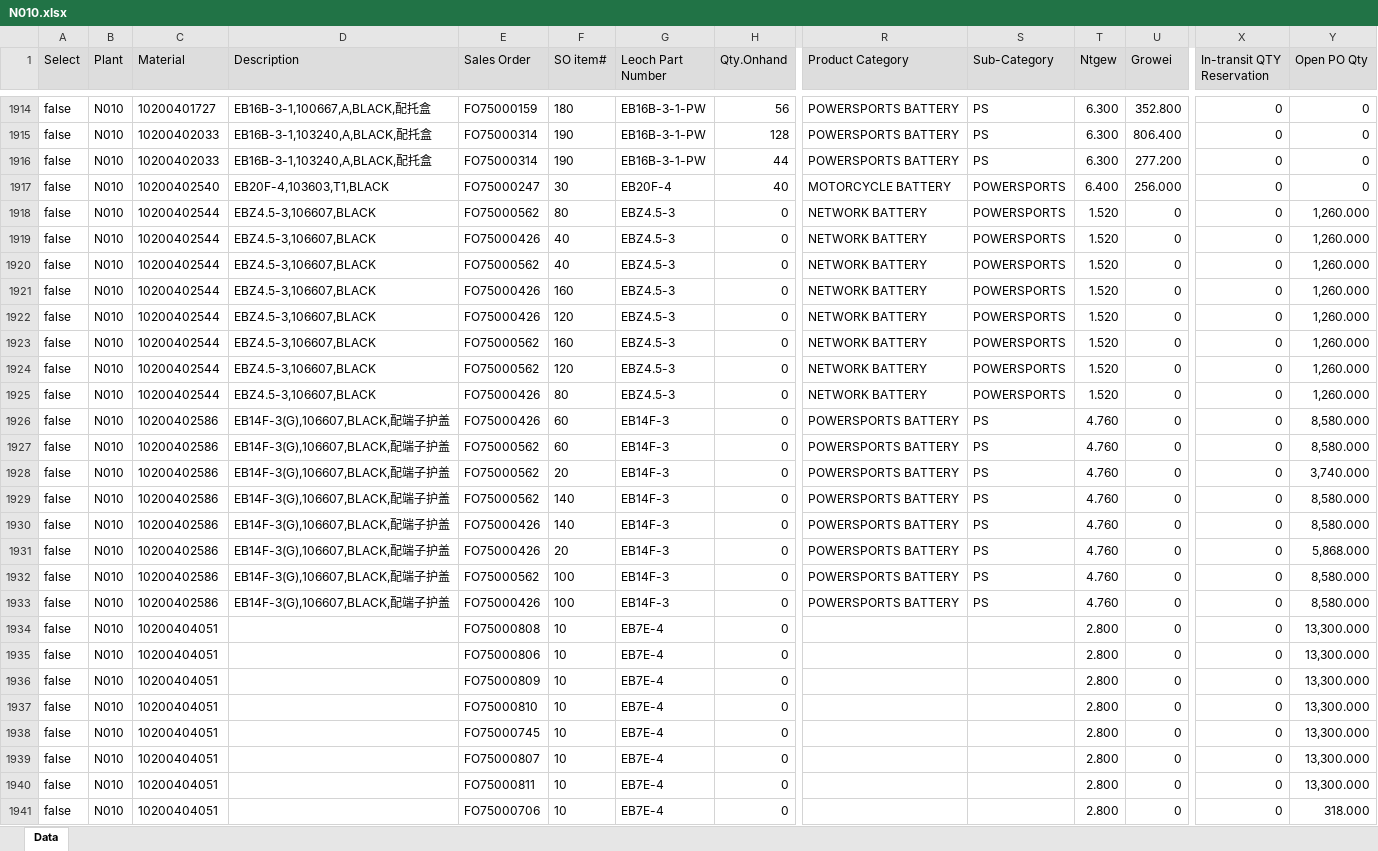
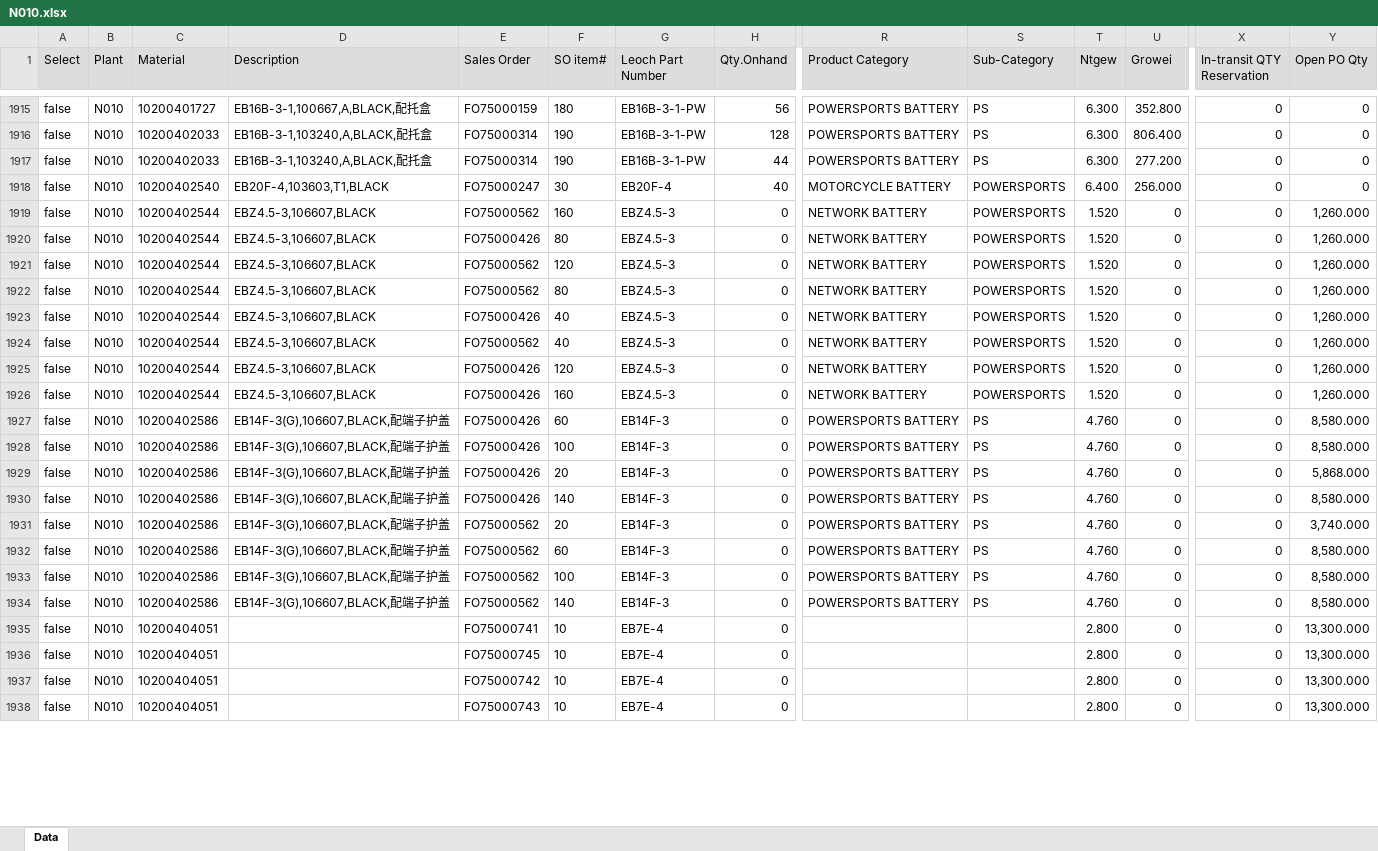
Before and after one commit to LeochBattery/Leoch-Inventory, an Excel workbook: N010.xlsx, sheet Data, drawn as a sheet; only a part is shown, gaps mark what is left out; the shorter side is filled out with more unchanged rows; values as stored, in another font and other column widths than the file's, no borders; removed rows and columns are numbered as before the commit, all else as after; rows hold the shown columns only; the diff covers the shown part only; the diff names each change by its address in the sheet, - before the commit and + after, or states it on an @@ line.

Commit message:
Add files via upload

```diff
--- a/N010.xlsx (sheet Data)
+++ b/N010.xlsx (sheet Data)
@@ row 1923 moved to row 1919: false @@
@@ row 1925 moved to row 1920: false @@
@@ row 1924 moved to row 1921: false @@
@@ row 1921 moved to row 1926: false @@
-row 1929: false | N010 | 10200402586 | EB14F-3(G),106607,BLACK,配端子护盖 | FO75000562 | 140 | EB14F-3 | 0 | POWERSPORTS BATTERY | PS | 4.760 | 0 | 0 | 8,580.000
@@ row 1933 moved to row 1928: false @@
@@ row 1928 moved to row 1931: false @@
@@ row 1927 moved to row 1932: false @@
-C1934 (Material): 10200404051
+C1934 (Material): 10200402586
-D1934 (Description): (empty)
+D1934 (Description): EB14F-3(G),106607,BLACK,配端子护盖
-E1934 (Sales Order): FO75000808
+E1934 (Sales Order): FO75000562
-F1934 (SO item#): 10
+F1934 (SO item#): 140
-G1934 (Leoch Part Number): EB7E-4
+G1934 (Leoch Part Number): EB14F-3
-R1934 (Product Category): (empty)
+R1934 (Product Category): POWERSPORTS BATTERY
-S1934 (Sub-Category): (empty)
+S1934 (Sub-Category): PS
-T1934 (Ntgew): 2.800
+T1934 (Ntgew): 4.760
-Y1934 (Open PO Qty): 13,300.000
+Y1934 (Open PO Qty): 8,580.000
@@ row 1935 moved to row 1955: false @@
@@ row 1936 moved to row 1954: false @@
-E1935 (Sales Order): FO75000810
+E1935 (Sales Order): FO75000741
-row 1939: false | N010 | 10200404051 |  | FO75000807 | 10 | EB7E-4 | 0 |  |  | 2.800 | 0 | 0 | 13,300.000
-row 1940: false | N010 | 10200404051 |  | FO75000811 | 10 | EB7E-4 | 0 |  |  | 2.800 | 0 | 0 | 13,300.000
@@ row 1941 moved to row 1950: false @@
```
Also changed, not shown: 8 added rows, 2 removed rows, 788 moved rows and 24 edited cells elsewhere in this sheet.
